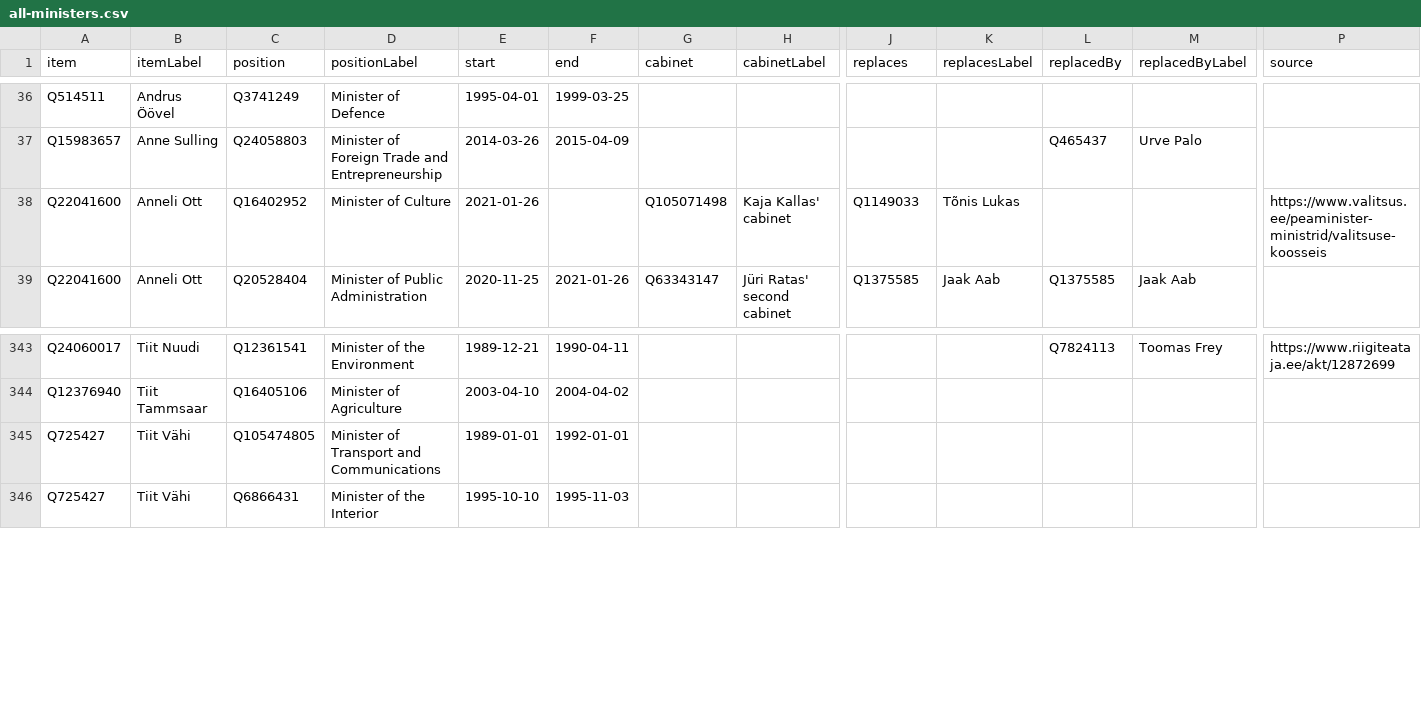
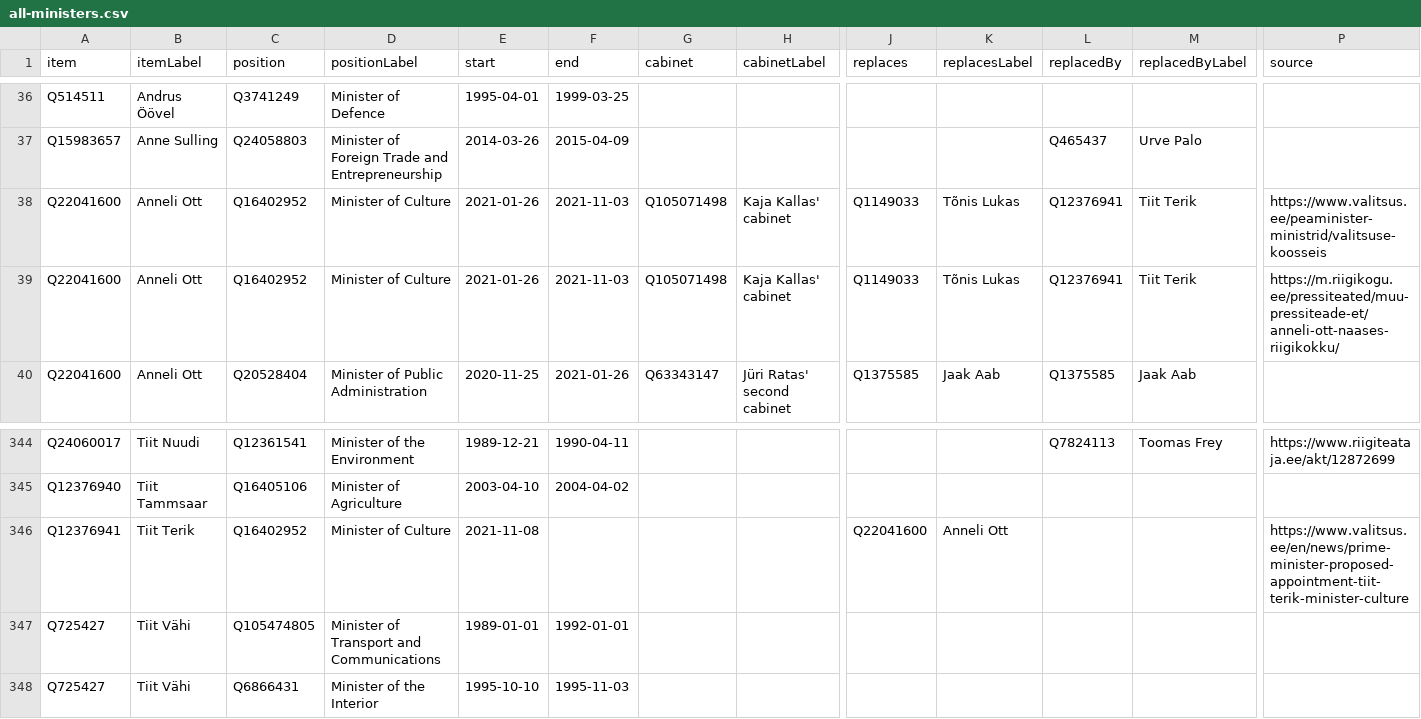
Before and after one commit to every-politician-scrapers/estonia, a CSV file: wikidata/results/all-ministers.csv, drawn as a sheet; only a part is shown, gaps mark what is left out; rows hold the shown columns only; the diff names each change by its address in the sheet, - before the commit and + after, or states it on an @@ line.

```diff
--- a/wikidata/results/all-ministers.csv
+++ b/wikidata/results/all-ministers.csv
-F38 (end): (empty)
+F38 (end): 2021-11-03
-L38 (replacedBy): (empty)
+L38 (replacedBy): Q12376941
-M38 (replacedByLabel): (empty)
+M38 (replacedByLabel): Tiit Terik
+row 39: Q22041600 | Anneli Ott | Q16402952 | Minister of Culture | 2021-01-26 | 2021-11-03 | Q105071498 | Kaja Kallas' cabinet | Q1149033 | Tõnis Lukas | Q12376941 | Tiit Terik | https://m.riigikogu.ee/pressiteated/muu-pressiteade-et/anneli-ott-naases-riigikokku/
+row 346: Q12376941 | Tiit Terik | Q16402952 | Minister of Culture | 2021-11-08 |  |  |  | Q22041600 | Anneli Ott |  |  | https://www.valitsus.ee/en/news/prime-minister-proposed-appointment-tiit-terik-minister-culture
```
Also changed, not shown: wikidata/results/all-legislators.csv, wikidata/results/current-cabinet.csv, 2 other files.
